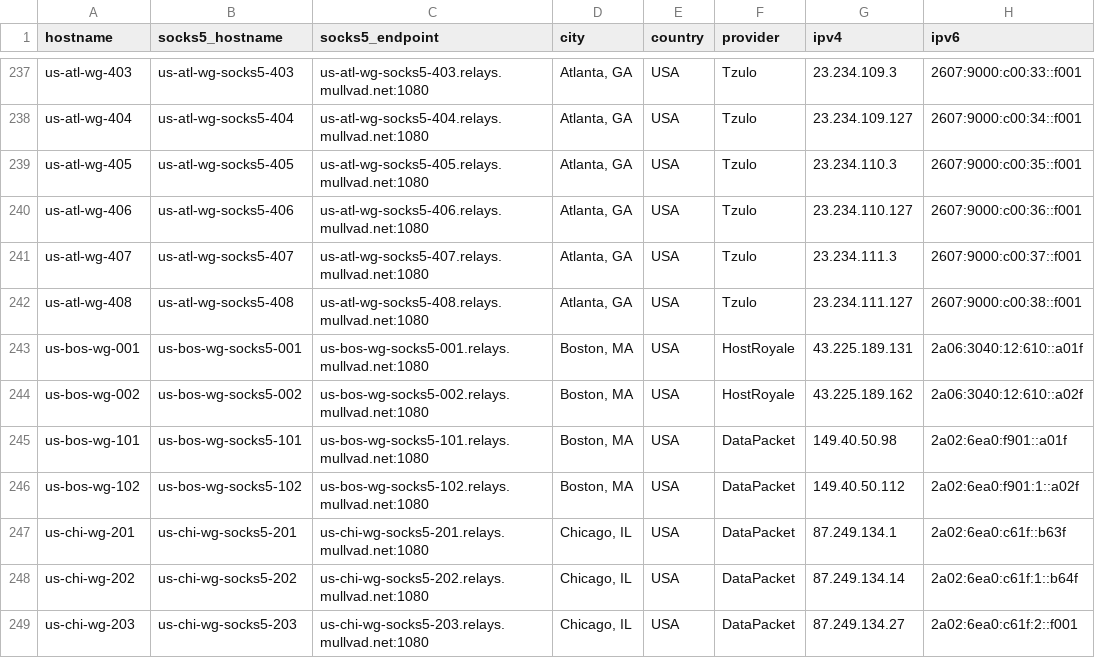
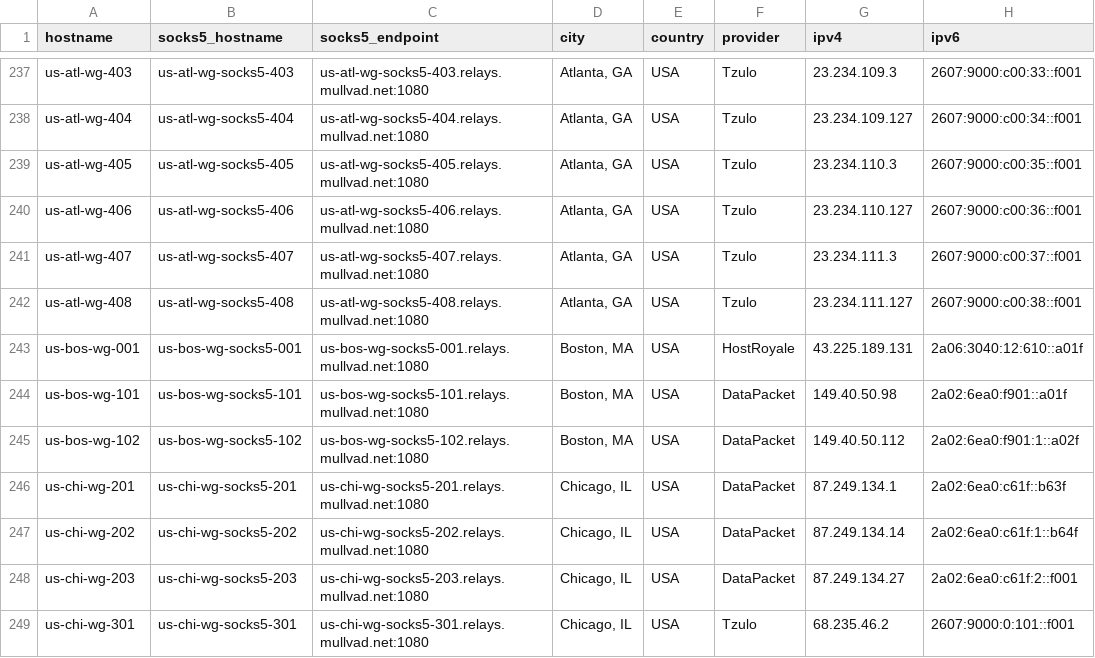
Before and after one commit to tommy-ca/mulvad-relay-list, a CSV file: relays.csv, drawn as a sheet; only a part is shown, gaps mark what is left out; the shorter side is filled out with more unchanged rows.

```diff
--- a/relays.csv
+++ b/relays.csv
@@ -243,3 +243,2 @@ us-atl-wg-408,us-atl-wg-socks5-408,us-atl-wg-socks5-408.relays.mullvad.net:1080,
 us-bos-wg-001,us-bos-wg-socks5-001,us-bos-wg-socks5-001.relays.mullvad.net:1080,"Boston, MA",USA,HostRoyale,43.225.189.131,2a06:3040:12:610::a01f
-us-bos-wg-002,us-bos-wg-socks5-002,us-bos-wg-socks5-002.relays.mullvad.net:1080,"Boston, MA",USA,HostRoyale,43.225.189.162,2a06:3040:12:610::a02f
 us-bos-wg-101,us-bos-wg-socks5-101,us-bos-wg-socks5-101.relays.mullvad.net:1080,"Boston, MA",USA,DataPacket,149.40.50.98,2a02:6ea0:f901::a01f
```
Also changed, not shown: 4 other files.
